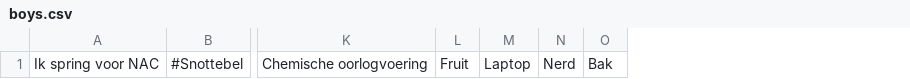
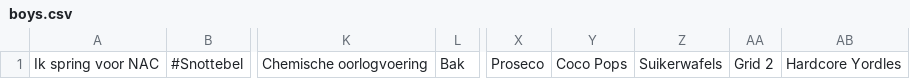
Before and after one commit to ThomasVersaevel/31seconds, a CSV file: src/assets/categories/boys.csv, drawn as a sheet; only a part is shown, gaps mark what is left out; removed rows and columns are numbered as before the commit, all else as after; the diff names each change by its address in the sheet, - before the commit and + after, or states it on an @@ line.

```diff
--- a/src/assets/categories/boys.csv
+++ b/src/assets/categories/boys.csv
-column L, row 1: Fruit
-column M, row 1: Laptop
-column N, row 1: Nerd
+column X, row 1: Proseco
+column Y, row 1: Coco Pops
+column Z, row 1: Suikerwafels
+column AA, row 1: Grid 2
+column AB, row 1: Hardcore Yordles
```
Also changed, not shown: src/assets/categories/words.csv, 1 other file.
